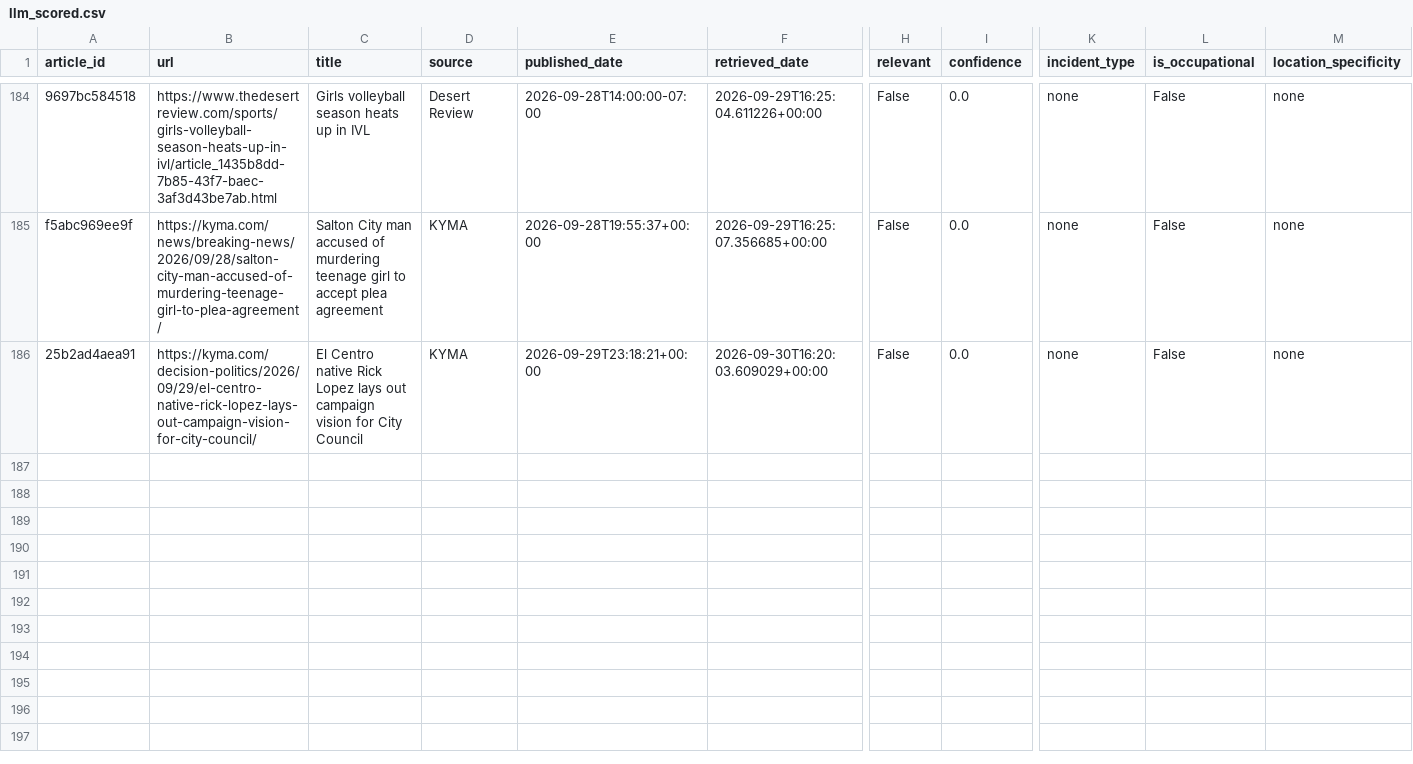
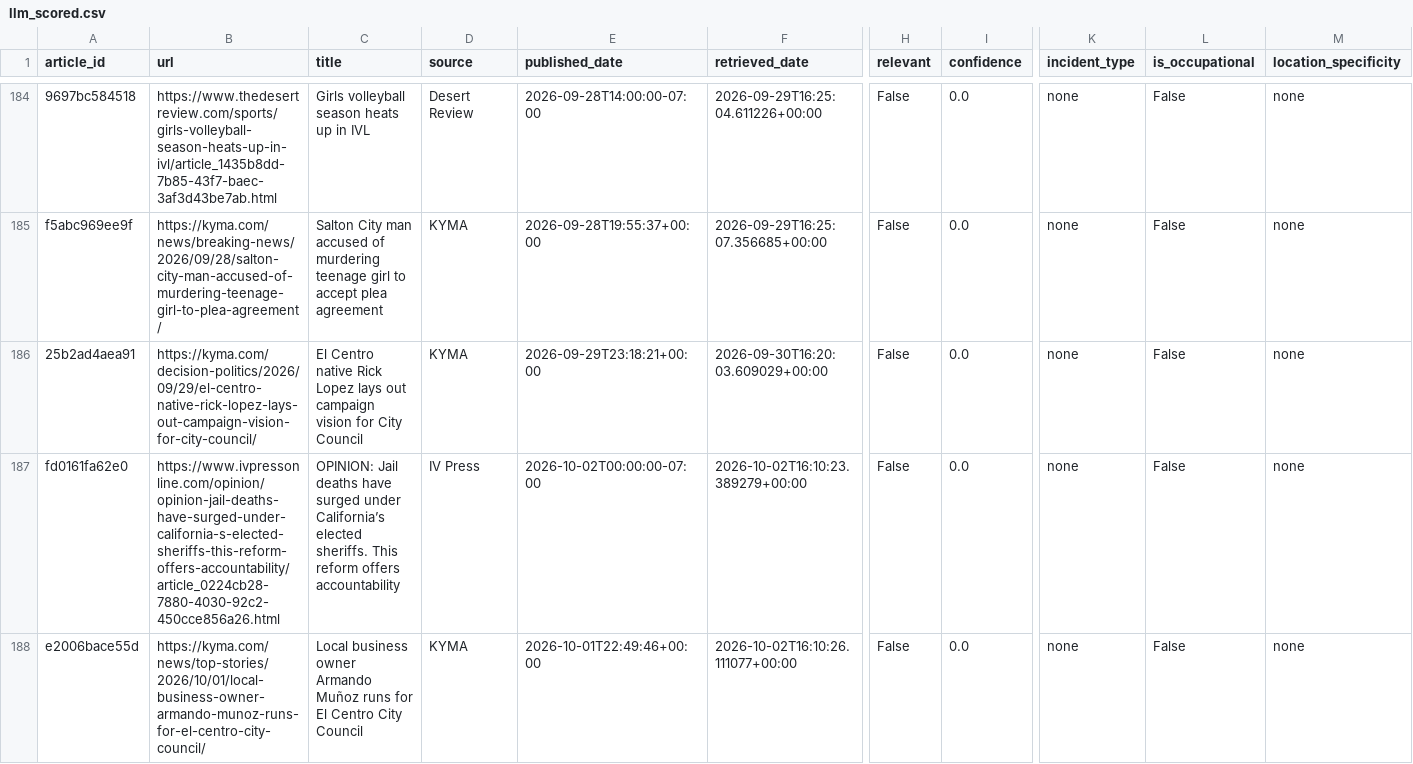
Before and after one commit to theaenache/4branch-iv-heatwatch, a CSV file: data/llm_scored.csv, drawn as a sheet; only a part is shown, gaps mark what is left out; rows hold the shown columns only; the diff names each change by its address in the sheet, - before the commit and + after, or states it on an @@ line.

```diff
--- a/data/llm_scored.csv
+++ b/data/llm_scored.csv
+row 187: fd0161fa62e0 | https://www.ivpressonline.com/opinion/opinion-jail-deaths-have-surged-under-california-s-elected-sheriffs-this-reform-offers-accountability/article_0224cb28-7880-4030-92c2-450cce856a26.html | OPINION: Jail deaths have surged under California’s elected sheriffs. This reform offers accountability | IV Press | 2026-10-02T00:00:00-07:00 | 2026-10-02T16:10:23.389279+00:00 | False | 0.0 | none | False | none
+row 188: e2006bace55d | https://kyma.com/news/top-stories/2026/10/01/local-business-owner-armando-munoz-runs-for-el-centro-city-council/ | Local business owner Armando Muñoz runs for El Centro City Council | KYMA | 2026-10-01T22:49:46+00:00 | 2026-10-02T16:10:26.111077+00:00 | False | 0.0 | none | False | none
```
Also changed, not shown: data/headless_scored.csv, data/master_comparison.csv, 1 other file.
